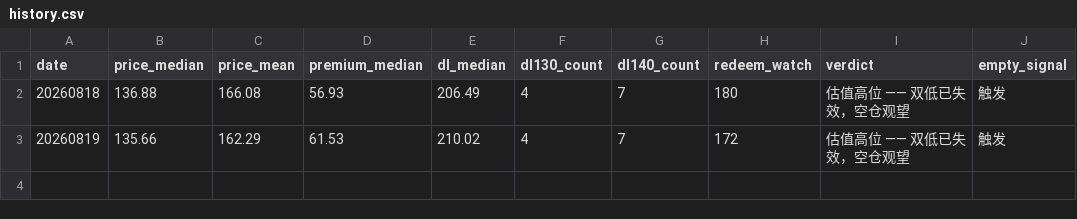
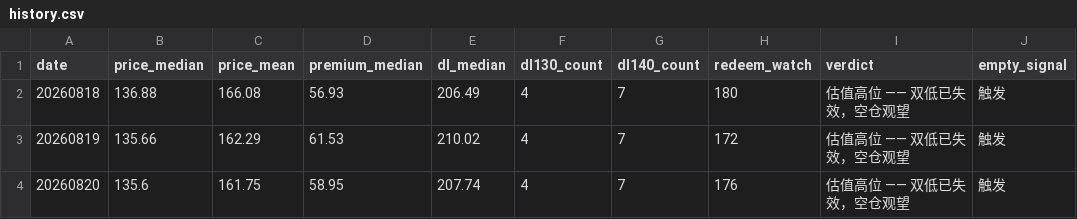
Before and after one commit to origistar/convertible-bond-screener, a CSV file: history.csv, drawn as a sheet.

```diff
--- a/history.csv
+++ b/history.csv
@@ -3 +3,2 @@
 20260819,135.66,162.29,61.53,210.02,4,7,172,估值高位 —— 双低已失效，空仓观望,触发
+20260820,135.6,161.75,58.95,207.74,4,7,176,估值高位 —— 双低已失效，空仓观望,触发
```
Also changed, not shown: 4 other files.
